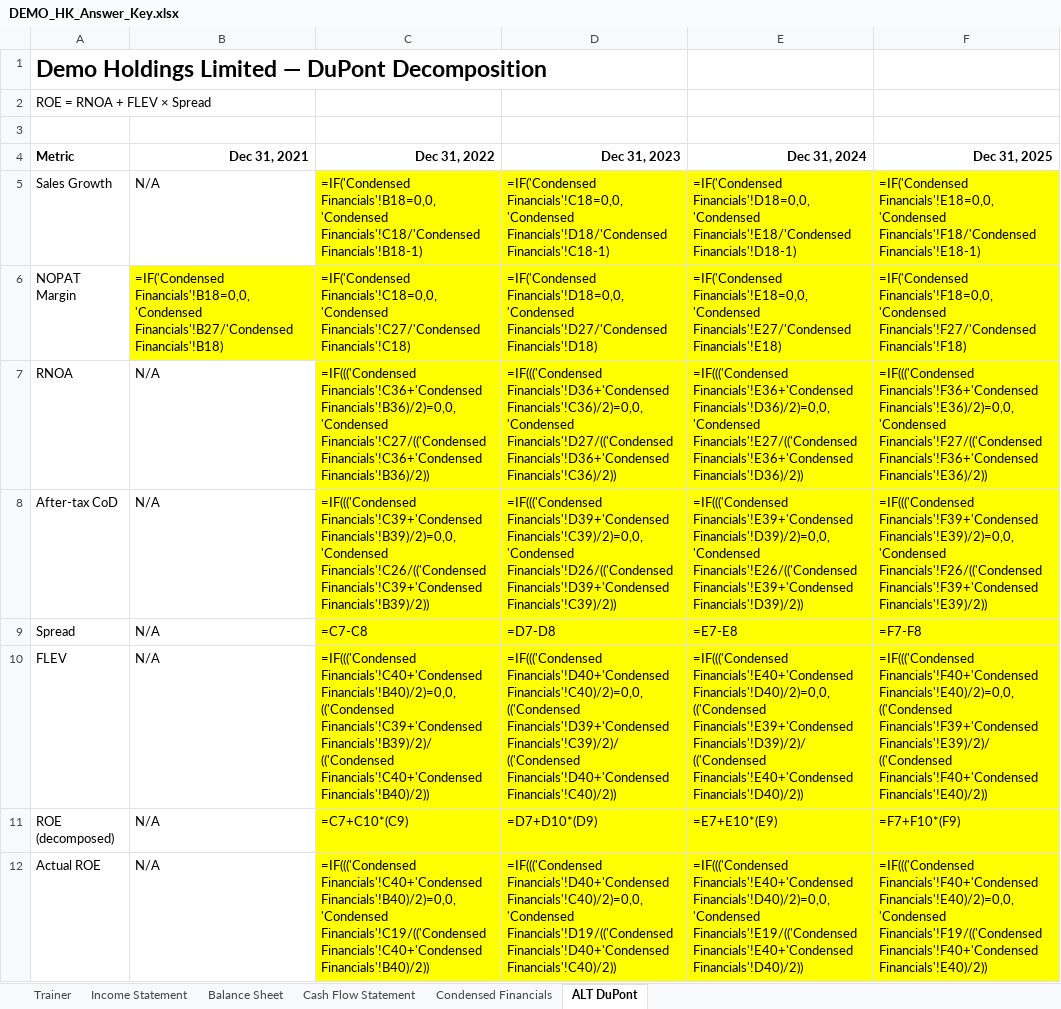
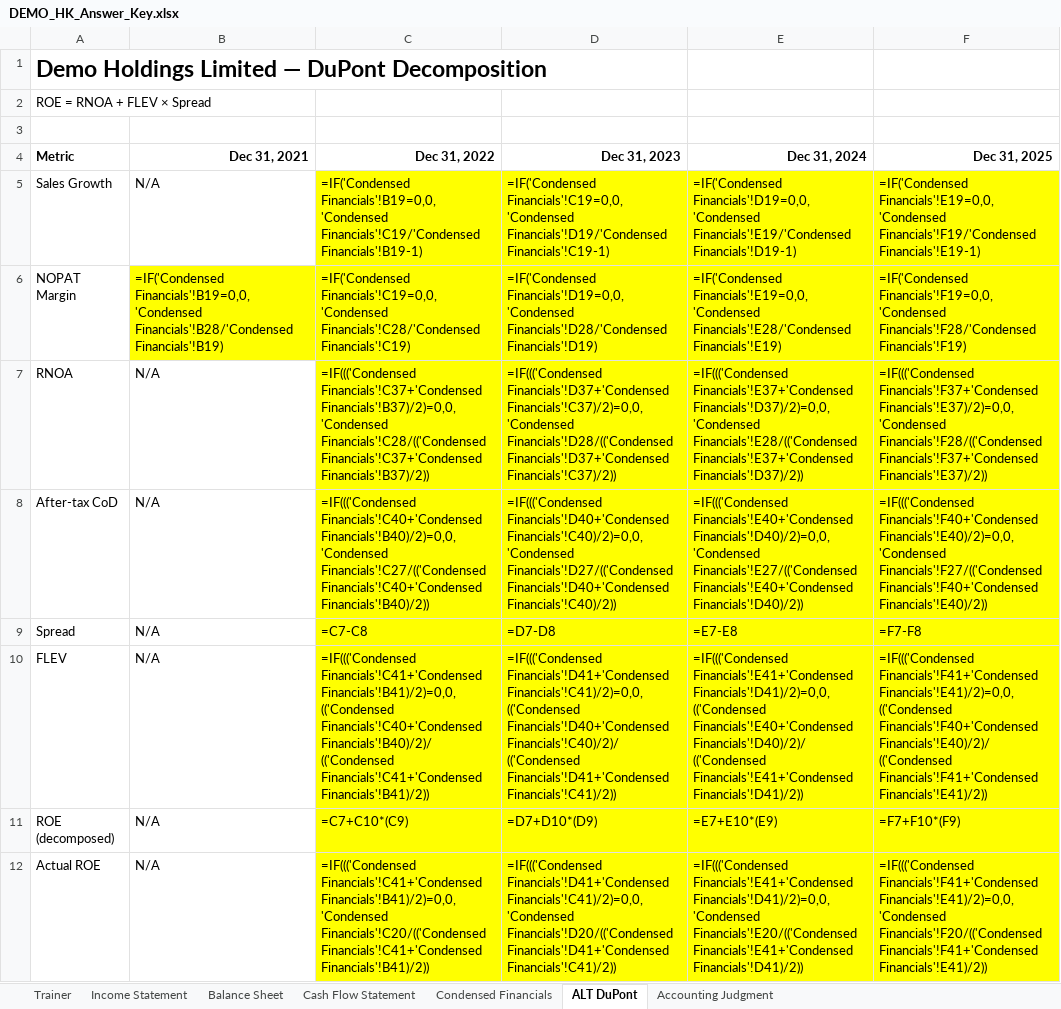
Before and after one commit to MrMittenCrab/bav_trainer, an Excel workbook: example/DEMO_HK_Answer_Key.xlsx, sheet ALT DuPont, drawn as a sheet; values as stored, in another font and other column widths than the file's, no borders; formulas without a stored value are shown as written; the diff names each change by its address in the sheet, - before the commit and + after, or states it on an @@ line.

```diff
--- a/example/DEMO_HK_Answer_Key.xlsx (sheet ALT DuPont)
+++ b/example/DEMO_HK_Answer_Key.xlsx (sheet ALT DuPont)
+sheet tab: Accounting Judgment
-C5 (Dec 31, 2022): =IF('Condensed Financials'!B18=0,0,'Condensed Financials'!C18/'Condensed Financials'!B18-1)
+C5 (Dec 31, 2022): =IF('Condensed Financials'!B19=0,0,'Condensed Financials'!C19/'Condensed Financials'!B19-1)
-D5 (Dec 31, 2023): =IF('Condensed Financials'!C18=0,0,'Condensed Financials'!D18/'Condensed Financials'!C18-1)
+D5 (Dec 31, 2023): =IF('Condensed Financials'!C19=0,0,'Condensed Financials'!D19/'Condensed Financials'!C19-1)
-E5 (Dec 31, 2024): =IF('Condensed Financials'!D18=0,0,'Condensed Financials'!E18/'Condensed Financials'!D18-1)
+E5 (Dec 31, 2024): =IF('Condensed Financials'!D19=0,0,'Condensed Financials'!E19/'Condensed Financials'!D19-1)
-F5 (Dec 31, 2025): =IF('Condensed Financials'!E18=0,0,'Condensed Financials'!F18/'Condensed Financials'!E18-1)
+F5 (Dec 31, 2025): =IF('Condensed Financials'!E19=0,0,'Condensed Financials'!F19/'Condensed Financials'!E19-1)
-B6 (Dec 31, 2021): =IF('Condensed Financials'!B18=0,0,'Condensed Financials'!B27/'Condensed Financials'!B18)
+B6 (Dec 31, 2021): =IF('Condensed Financials'!B19=0,0,'Condensed Financials'!B28/'Condensed Financials'!B19)
-C6 (Dec 31, 2022): =IF('Condensed Financials'!C18=0,0,'Condensed Financials'!C27/'Condensed Financials'!C18)
+C6 (Dec 31, 2022): =IF('Condensed Financials'!C19=0,0,'Condensed Financials'!C28/'Condensed Financials'!C19)
-D6 (Dec 31, 2023): =IF('Condensed Financials'!D18=0,0,'Condensed Financials'!D27/'Condensed Financials'!D18)
+D6 (Dec 31, 2023): =IF('Condensed Financials'!D19=0,0,'Condensed Financials'!D28/'Condensed Financials'!D19)
-E6 (Dec 31, 2024): =IF('Condensed Financials'!E18=0,0,'Condensed Financials'!E27/'Condensed Financials'!E18)
+E6 (Dec 31, 2024): =IF('Condensed Financials'!E19=0,0,'Condensed Financials'!E28/'Condensed Financials'!E19)
-F6 (Dec 31, 2025): =IF('Condensed Financials'!F18=0,0,'Condensed Financials'!F27/'Condensed Financials'!F18)
+F6 (Dec 31, 2025): =IF('Condensed Financials'!F19=0,0,'Condensed Financials'!F28/'Condensed Financials'!F19)
-C7 (Dec 31, 2022): =IF((('Condensed Financials'!C36+'Condensed Financials'!B36)/2)=0,0,'Condensed Financials'!C27/(('Condensed Financials'!C36+'Condensed Financials'!B36)/2))
+C7 (Dec 31, 2022): =IF((('Condensed Financials'!C37+'Condensed Financials'!B37)/2)=0,0,'Condensed Financials'!C28/(('Condensed Financials'!C37+'Condensed Financials'!B37)/2))
-D7 (Dec 31, 2023): =IF((('Condensed Financials'!D36+'Condensed Financials'!C36)/2)=0,0,'Condensed Financials'!D27/(('Condensed Financials'!D36+'Condensed Financials'!C36)/2))
+D7 (Dec 31, 2023): =IF((('Condensed Financials'!D37+'Condensed Financials'!C37)/2)=0,0,'Condensed Financials'!D28/(('Condensed Financials'!D37+'Condensed Financials'!C37)/2))
-E7 (Dec 31, 2024): =IF((('Condensed Financials'!E36+'Condensed Financials'!D36)/2)=0,0,'Condensed Financials'!E27/(('Condensed Financials'!E36+'Condensed Financials'!D36)/2))
+E7 (Dec 31, 2024): =IF((('Condensed Financials'!E37+'Condensed Financials'!D37)/2)=0,0,'Condensed Financials'!E28/(('Condensed Financials'!E37+'Condensed Financials'!D37)/2))
-F7 (Dec 31, 2025): =IF((('Condensed Financials'!F36+'Condensed Financials'!E36)/2)=0,0,'Condensed Financials'!F27/(('Condensed Financials'!F36+'Condensed Financials'!E36)/2))
+F7 (Dec 31, 2025): =IF((('Condensed Financials'!F37+'Condensed Financials'!E37)/2)=0,0,'Condensed Financials'!F28/(('Condensed Financials'!F37+'Condensed Financials'!E37)/2))
-C8 (Dec 31, 2022): =IF((('Condensed Financials'!C39+'Condensed Financials'!B39)/2)=0,0,'Condensed Financials'!C26/(('Condensed Financials'!C39+'Condensed Financials'!B39)/2))
+C8 (Dec 31, 2022): =IF((('Condensed Financials'!C40+'Condensed Financials'!B40)/2)=0,0,'Condensed Financials'!C27/(('Condensed Financials'!C40+'Condensed Financials'!B40)/2))
-D8 (Dec 31, 2023): =IF((('Condensed Financials'!D39+'Condensed Financials'!C39)/2)=0,0,'Condensed Financials'!D26/(('Condensed Financials'!D39+'Condensed Financials'!C39)/2))
+D8 (Dec 31, 2023): =IF((('Condensed Financials'!D40+'Condensed Financials'!C40)/2)=0,0,'Condensed Financials'!D27/(('Condensed Financials'!D40+'Condensed Financials'!C40)/2))
-E8 (Dec 31, 2024): =IF((('Condensed Financials'!E39+'Condensed Financials'!D39)/2)=0,0,'Condensed Financials'!E26/(('Condensed Financials'!E39+'Condensed Financials'!D39)/2))
+E8 (Dec 31, 2024): =IF((('Condensed Financials'!E40+'Condensed Financials'!D40)/2)=0,0,'Condensed Financials'!E27/(('Condensed Financials'!E40+'Condensed Financials'!D40)/2))
-F8 (Dec 31, 2025): =IF((('Condensed Financials'!F39+'Condensed Financials'!E39)/2)=0,0,'Condensed Financials'!F26/(('Condensed Financials'!F39+'Condensed Financials'!E39)/2))
+F8 (Dec 31, 2025): =IF((('Condensed Financials'!F40+'Condensed Financials'!E40)/2)=0,0,'Condensed Financials'!F27/(('Condensed Financials'!F40+'Condensed Financials'!E40)/2))
-C10 (Dec 31, 2022): =IF((('Condensed Financials'!C40+'Condensed Financials'!B40)/2)=0,0,(('Condensed Financials'!C39+'Condensed Financials'!B39)/2)/(('Condensed Financials'!C40+'Condensed Financials'!B40)/2))
+C10 (Dec 31, 2022): =IF((('Condensed Financials'!C41+'Condensed Financials'!B41)/2)=0,0,(('Condensed Financials'!C40+'Condensed Financials'!B40)/2)/(('Condensed Financials'!C41+'Condensed Financials'!B41)/2))
-D10 (Dec 31, 2023): =IF((('Condensed Financials'!D40+'Condensed Financials'!C40)/2)=0,0,(('Condensed Financials'!D39+'Condensed Financials'!C39)/2)/(('Condensed Financials'!D40+'Condensed Financials'!C40)/2))
+D10 (Dec 31, 2023): =IF((('Condensed Financials'!D41+'Condensed Financials'!C41)/2)=0,0,(('Condensed Financials'!D40+'Condensed Financials'!C40)/2)/(('Condensed Financials'!D41+'Condensed Financials'!C41)/2))
-E10 (Dec 31, 2024): =IF((('Condensed Financials'!E40+'Condensed Financials'!D40)/2)=0,0,(('Condensed Financials'!E39+'Condensed Financials'!D39)/2)/(('Condensed Financials'!E40+'Condensed Financials'!D40)/2))
+E10 (Dec 31, 2024): =IF((('Condensed Financials'!E41+'Condensed Financials'!D41)/2)=0,0,(('Condensed Financials'!E40+'Condensed Financials'!D40)/2)/(('Condensed Financials'!E41+'Condensed Financials'!D41)/2))
-F10 (Dec 31, 2025): =IF((('Condensed Financials'!F40+'Condensed Financials'!E40)/2)=0,0,(('Condensed Financials'!F39+'Condensed Financials'!E39)/2)/(('Condensed Financials'!F40+'Condensed Financials'!E40)/2))
+F10 (Dec 31, 2025): =IF((('Condensed Financials'!F41+'Condensed Financials'!E41)/2)=0,0,(('Condensed Financials'!F40+'Condensed Financials'!E40)/2)/(('Condensed Financials'!F41+'Condensed Financials'!E41)/2))
-C12 (Dec 31, 2022): =IF((('Condensed Financials'!C40+'Condensed Financials'!B40)/2)=0,0,'Condensed Financials'!C19/(('Condensed Financials'!C40+'Condensed Financials'!B40)/2))
+C12 (Dec 31, 2022): =IF((('Condensed Financials'!C41+'Condensed Financials'!B41)/2)=0,0,'Condensed Financials'!C20/(('Condensed Financials'!C41+'Condensed Financials'!B41)/2))
-D12 (Dec 31, 2023): =IF((('Condensed Financials'!D40+'Condensed Financials'!C40)/2)=0,0,'Condensed Financials'!D19/(('Condensed Financials'!D40+'Condensed Financials'!C40)/2))
+D12 (Dec 31, 2023): =IF((('Condensed Financials'!D41+'Condensed Financials'!C41)/2)=0,0,'Condensed Financials'!D20/(('Condensed Financials'!D41+'Condensed Financials'!C41)/2))
-E12 (Dec 31, 2024): =IF((('Condensed Financials'!E40+'Condensed Financials'!D40)/2)=0,0,'Condensed Financials'!E19/(('Condensed Financials'!E40+'Condensed Financials'!D40)/2))
+E12 (Dec 31, 2024): =IF((('Condensed Financials'!E41+'Condensed Financials'!D41)/2)=0,0,'Condensed Financials'!E20/(('Condensed Financials'!E41+'Condensed Financials'!D41)/2))
-F12 (Dec 31, 2025): =IF((('Condensed Financials'!F40+'Condensed Financials'!E40)/2)=0,0,'Condensed Financials'!F19/(('Condensed Financials'!F40+'Condensed Financials'!E40)/2))
+F12 (Dec 31, 2025): =IF((('Condensed Financials'!F41+'Condensed Financials'!E41)/2)=0,0,'Condensed Financials'!F20/(('Condensed Financials'!F41+'Condensed Financials'!E41)/2))
```
Also changed, not shown: sheet Condensed Financials, sheet Trainer, sheet Balance Sheet, example/DEMO_HK_Trainer.xlsx, 11 other files.
